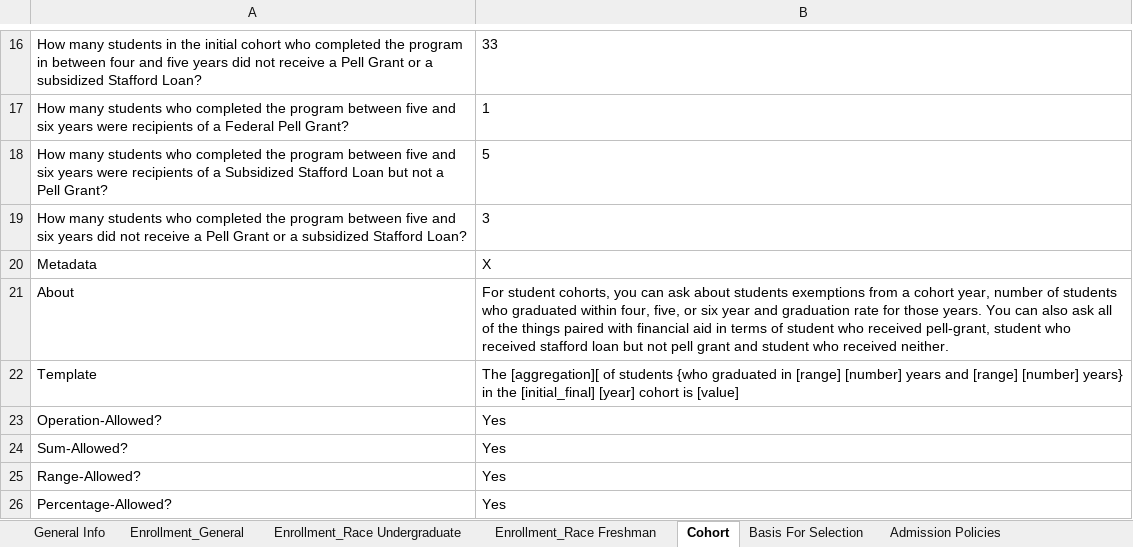
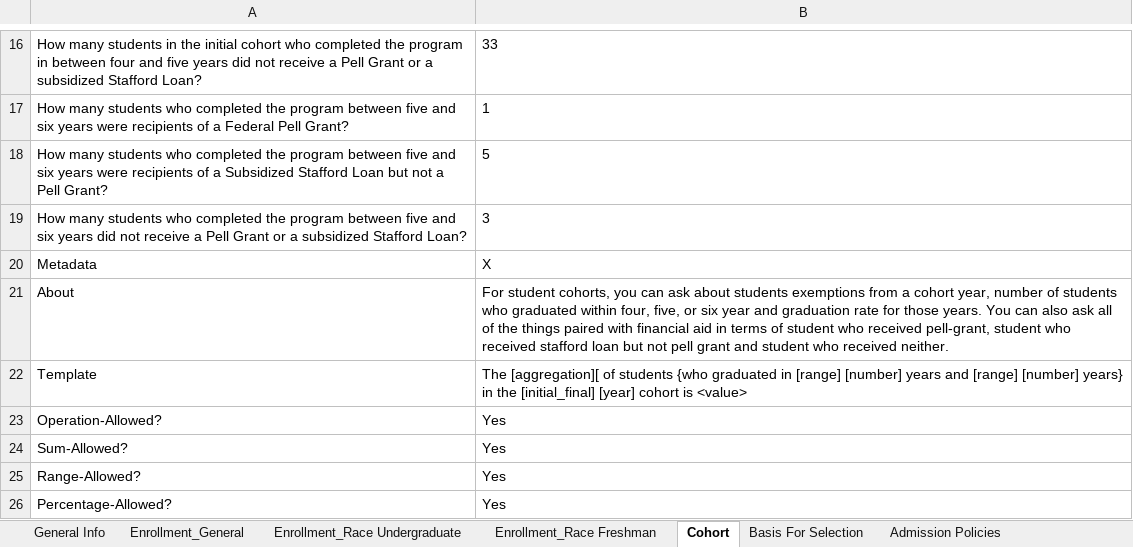
Before and after one commit to rhit-dingb/rhit_IRPA_2023, an Excel workbook: NewCDSDataFromClient/CDSQuestionAnswer_2020_2021.xlsx, sheet Cohort, drawn as a sheet; only a part is shown, gaps mark what is left out; values as stored, in another font and other column widths than the file's, no borders; the diff names each change by its address in the sheet, - before the commit and + after, or states it on an @@ line.

```diff
--- a/NewCDSDataFromClient/CDSQuestionAnswer_2020_2021.xlsx (sheet Cohort)
+++ b/NewCDSDataFromClient/CDSQuestionAnswer_2020_2021.xlsx (sheet Cohort)
-B22: …cohort is [value]
+B22: …cohort is <value>
```
Also changed, not shown: 14 other files.
